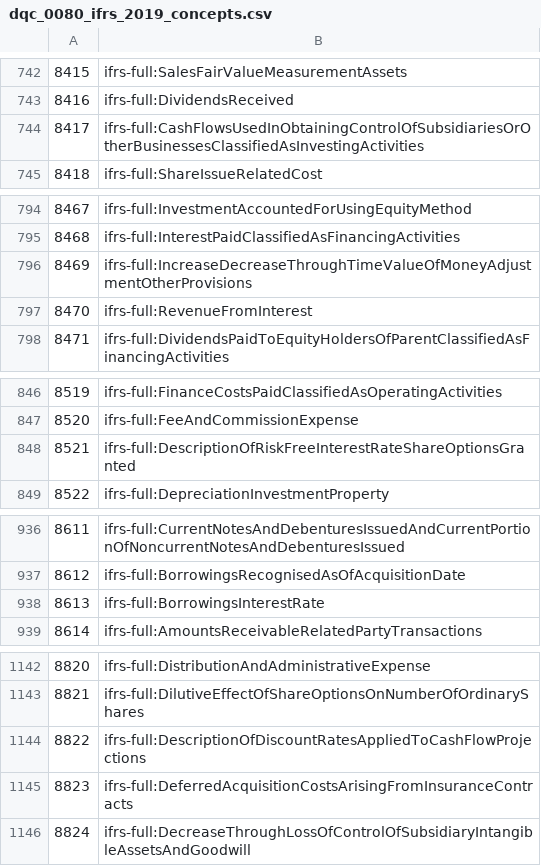
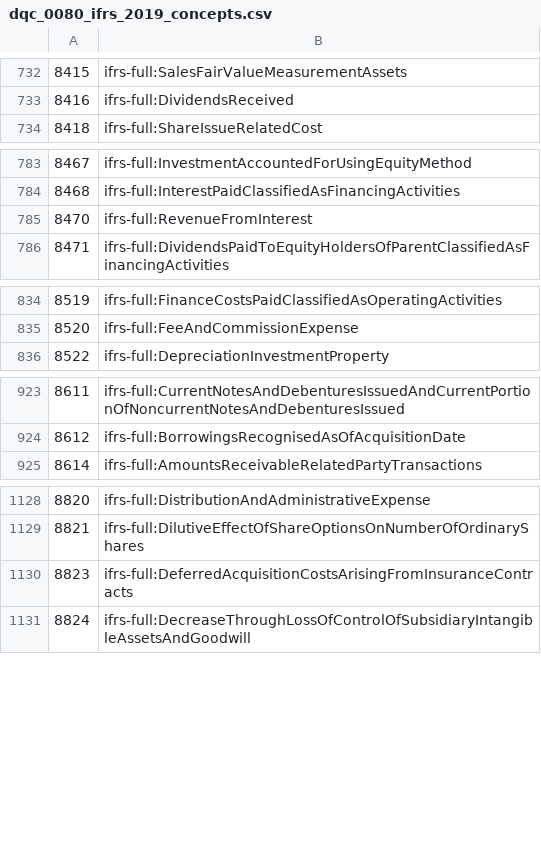
Before and after one commit to DataQualityCommittee/dqc_us_rules, a CSV file: dqc_us_rules/resources/DQC_IFRS_0080/dqc_0080_ifrs_2019_concepts.csv, drawn as a sheet; only a part is shown, gaps mark what is left out; the diff covers the shown part only; the diff names each change by its address in the sheet, - before the commit and + after, or states it on an @@ line.

```diff
--- a/dqc_us_rules/resources/DQC_IFRS_0080/dqc_0080_ifrs_2019_concepts.csv
+++ b/dqc_us_rules/resources/DQC_IFRS_0080/dqc_0080_ifrs_2019_concepts.csv
-row 744: 8417 | ifrs-full:CashFlowsUsedInObtainingControlOfSubsidiariesOrOtherBusinessesClassifiedAsInvestingActivities
-row 796: 8469 | ifrs-full:IncreaseDecreaseThroughTimeValueOfMoneyAdjustmentOtherProvisions
-row 848: 8521 | ifrs-full:DescriptionOfRiskFreeInterestRateShareOptionsGranted
-row 938: 8613 | ifrs-full:BorrowingsInterestRate
-row 1144: 8822 | ifrs-full:DescriptionOfDiscountRatesAppliedToCashFlowProjections
```
Also changed, not shown: 11 removed rows elsewhere in this file, 24 other files.
